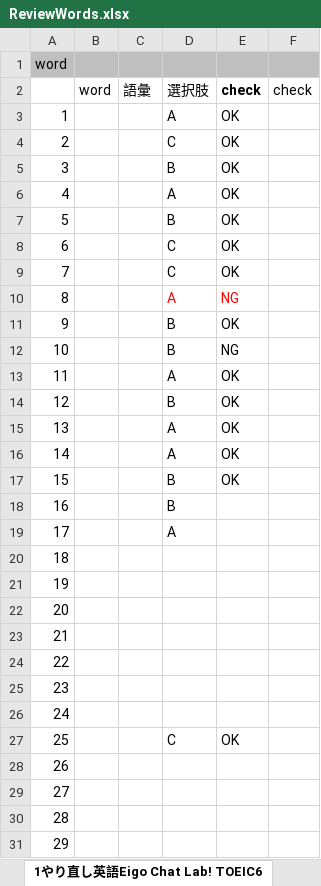
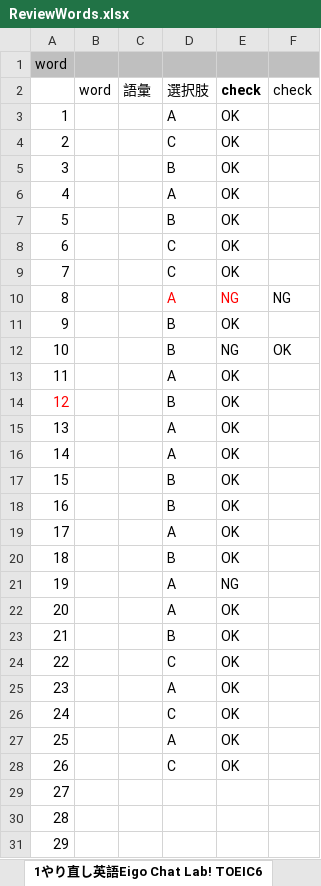
Before and after one commit to xiaohuihiui/EnglishLearnning, an Excel workbook: Toeic/part2/ReviewWords.xlsx, sheet 1やり直し英語Eigo Chat Lab! TOEIC6, drawn as a sheet; only a part is shown; values as stored, in another font and other column widths than the file's, no borders; the diff names each change by its address in the sheet, - before the commit and + after, or states it on an @@ line.

```diff
--- a/Toeic/part2/ReviewWords.xlsx (sheet 1やり直し英語Eigo Chat Lab! TOEIC6)
+++ b/Toeic/part2/ReviewWords.xlsx (sheet 1やり直し英語Eigo Chat Lab! TOEIC6)
-F10 (check): (empty)
+F10 (check): NG
-F12 (check): (empty)
+F12 (check): OK
-A14 text colour: black
+A14 text colour: #FF0000
-E18:E20 (check): (empty)
+E18:E20 (check): OK
-D20 (選択肢): (empty)
+D20 (選択肢): B
-D21:D22 (選択肢): (empty)
+D21:D22 (選択肢): A
-E21 (check): (empty)
+E21 (check): NG
-E22:E26 (check): (empty)
+E22:E26 (check): OK
-D23 (選択肢): (empty)
+D23 (選択肢): B
-D24 (選択肢): (empty)
+D24 (選択肢): C
-D25 (選択肢): (empty)
+D25 (選択肢): A
-D26 (選択肢): (empty)
+D26 (選択肢): C
-D27 (選択肢): C
+D27 (選択肢): A
-D28 (選択肢): (empty)
+D28 (選択肢): C
-E28 (check): (empty)
+E28 (check): OK
```
Also changed, not shown: sheet 1やり直し英語Eigo Chat Lab! TOEIC 7, sheet 1やり直し英語Eigo Chat Lab! TOEIC8, sheet 1やり直し英語Eigo Chat Lab! TOEIC5, other sheet tabs.
